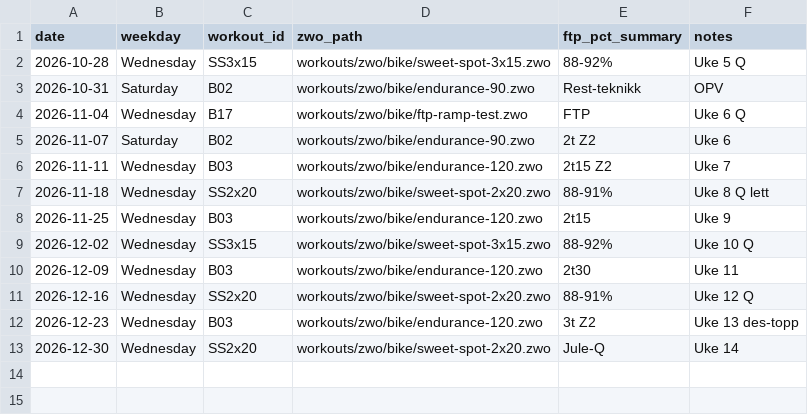
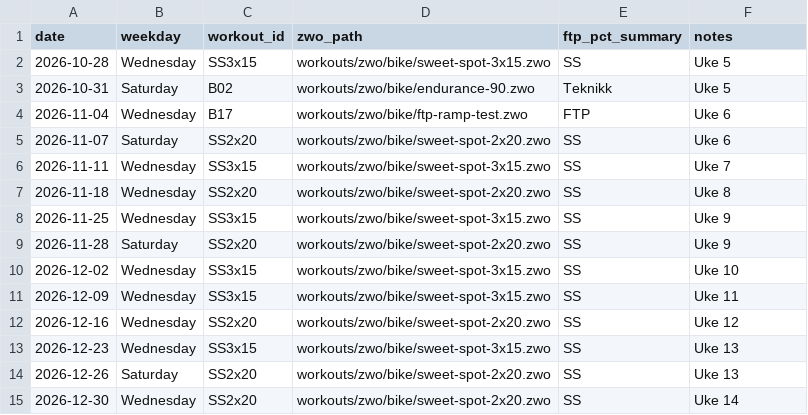
Before and after one commit to Wilste123/Lofoten_light, a CSV file: plans/csv/sykkel-zwo-kalender-2026-10-26-des31.csv, drawn as a sheet.

```diff
--- a/plans/csv/sykkel-zwo-kalender-2026-10-26-des31.csv
+++ b/plans/csv/sykkel-zwo-kalender-2026-10-26-des31.csv
@@ -1,13 +1,15 @@
 date,weekday,workout_id,zwo_path,ftp_pct_summary,notes
-2026-10-28,Wednesday,SS3x15,workouts/zwo/bike/sweet-spot-3x15.zwo,"88-92%","Uke 5 Q"
-2026-10-31,Saturday,B02,workouts/zwo/bike/endurance-90.zwo,"Rest-teknikk","OPV"
-2026-11-04,Wednesday,B17,workouts/zwo/bike/ftp-ramp-test.zwo,"FTP","Uke 6 Q"
-2026-11-07,Saturday,B02,workouts/zwo/bike/endurance-90.zwo,"2t Z2","Uke 6"
-2026-11-11,Wednesday,B03,workouts/zwo/bike/endurance-120.zwo,"2t15 Z2","Uke 7"
-2026-11-18,Wednesday,SS2x20,workouts/zwo/bike/sweet-spot-2x20.zwo,"88-91%","Uke 8 Q lett"
-2026-11-25,Wednesday,B03,workouts/zwo/bike/endurance-120.zwo,"2t15","Uke 9"
-2026-12-02,Wednesday,SS3x15,workouts/zwo/bike/sweet-spot-3x15.zwo,"88-92%","Uke 10 Q"
-2026-12-09,Wednesday,B03,workouts/zwo/bike/endurance-120.zwo,"2t30","Uke 11"
-2026-12-16,Wednesday,SS2x20,workouts/zwo/bike/sweet-spot-2x20.zwo,"88-91%","Uke 12 Q"
-2026-12-23,Wednesday,B03,workouts/zwo/bike/endurance-120.zwo,"3t Z2","Uke 13 des-topp"
-2026-12-30,Wednesday,SS2x20,workouts/zwo/bike/sweet-spot-2x20.zwo,"Jule-Q","Uke 14"
+2026-10-28,Wednesday,SS3x15,workouts/zwo/bike/sweet-spot-3x15.zwo,"SS","Uke 5"
+2026-10-31,Saturday,B02,workouts/zwo/bike/endurance-90.zwo,"Teknikk","Uke 5"
+2026-11-04,Wednesday,B17,workouts/zwo/bike/ftp-ramp-test.zwo,"FTP","Uke 6"
+2026-11-07,Saturday,SS2x20,workouts/zwo/bike/sweet-spot-2x20.zwo,"SS","Uke 6"
+2026-11-11,Wednesday,SS3x15,workouts/zwo/bike/sweet-spot-3x15.zwo,"SS","Uke 7"
+2026-11-18,Wednesday,SS2x20,workouts/zwo/bike/sweet-spot-2x20.zwo,"SS","Uke 8"
+2026-11-25,Wednesday,SS3x15,workouts/zwo/bike/sweet-spot-3x15.zwo,"SS","Uke 9"
+2026-11-28,Saturday,SS2x20,workouts/zwo/bike/sweet-spot-2x20.zwo,"SS","Uke 9"
+2026-12-02,Wednesday,SS3x15,workouts/zwo/bike/sweet-spot-3x15.zwo,"SS","Uke 10"
+2026-12-09,Wednesday,SS3x15,workouts/zwo/bike/sweet-spot-3x15.zwo,"SS","Uke 11"
+2026-12-16,Wednesday,SS2x20,workouts/zwo/bike/sweet-spot-2x20.zwo,"SS","Uke 12"
+2026-12-23,Wednesday,SS3x15,workouts/zwo/bike/sweet-spot-3x15.zwo,"SS","Uke 13"
+2026-12-26,Saturday,SS2x20,workouts/zwo/bike/sweet-spot-2x20.zwo,"SS","Uke 13"
+2026-12-30,Wednesday,SS2x20,workouts/zwo/bike/sweet-spot-2x20.zwo,"SS","Uke 14"
```
Also changed, not shown: plans/csv/trainingdojo-2026-10-26-des31.csv, 12 other files.
